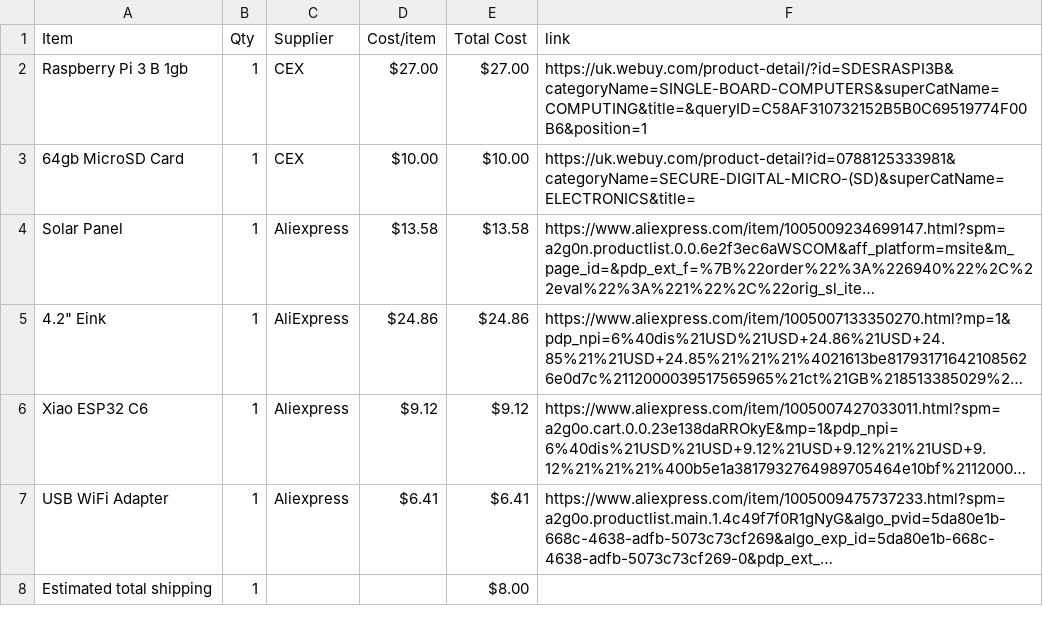
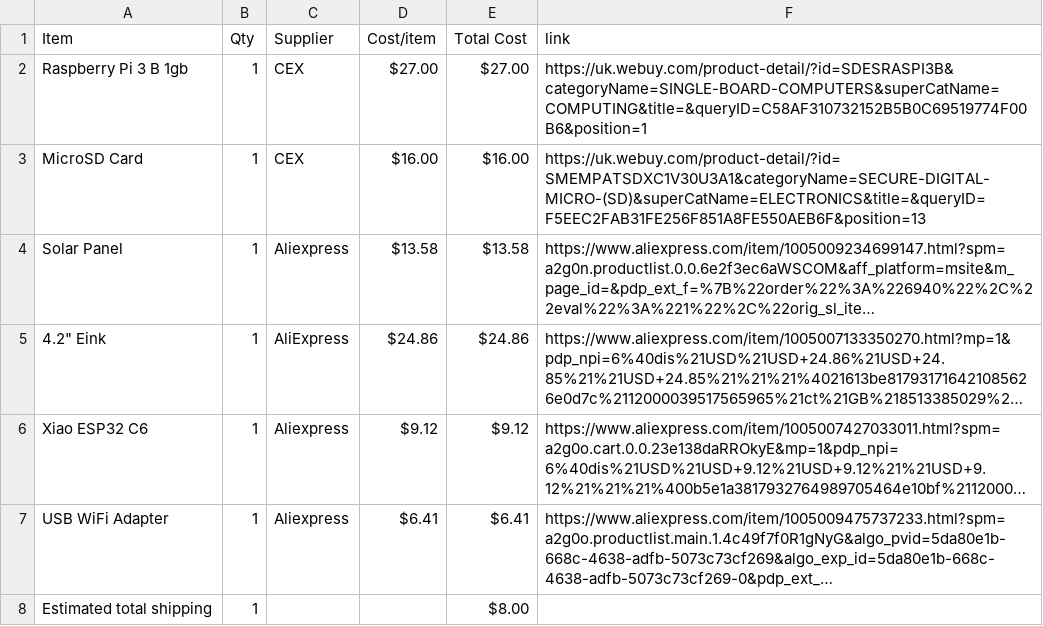
Before and after one commit to gwoolger/SmartHome-Dashboard, a CSV file: BOM.csv, drawn as a sheet; long unchanged cells end in …; removed rows and columns are numbered as before the commit, all else as after; the diff names each change by its address in the sheet, - before the commit and + after, or states it on an @@ line.

Commit message:
Sync SmartHome Dashboard from Half Life

```diff
--- a/BOM.csv
+++ b/BOM.csv
-row 3: 64gb MicroSD Card | 1 | CEX | $10.00 | $10.00 | https://uk.webuy.com/product-detail?id=0788125333981&categoryName=SECURE-DIGITAL-MICRO-(SD)&superCatName=ELECTRONICS&title=
+row 3: MicroSD Card | 1 | CEX | $16.00 | $16.00 | https://uk.webuy.com/product-detail/?id=SMEMPATSDXC1V30U3A1&categoryName=SECURE-DIGITAL-MICRO-(SD)&superCatName=ELECTRONICS&title=&queryID=F5EEC2FAB31FE256F851A8FE550AEB6F&position=13
```
